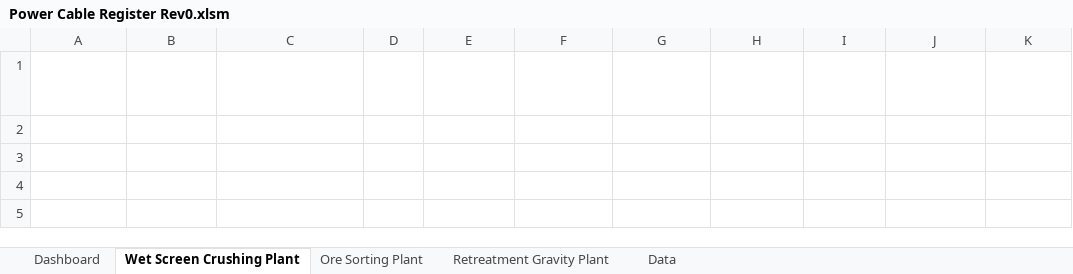
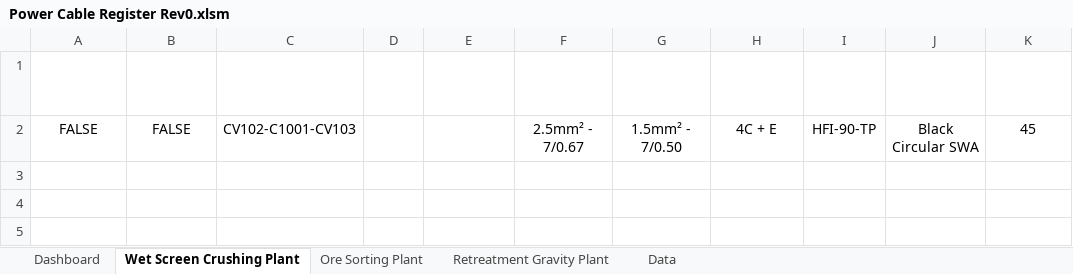
Before and after one commit to the-real-therealorry/MCO-Cable-Schedules, an Excel workbook: Power Cable Register Rev0.xlsm, sheet Wet Screen Crushing Plant, drawn as a sheet; only a part is shown; values as stored, in another font and other column widths than the file's, no borders; charts and pictures and table styles not drawn; the diff names each change by its address in the sheet, - before the commit and + after, or states it on an @@ line.

```diff
--- a/Power Cable Register Rev0.xlsm (sheet Wet Screen Crushing Plant)
+++ b/Power Cable Register Rev0.xlsm (sheet Wet Screen Crushing Plant)
-row 2: (empty)
+row 2: FALSE | FALSE | CV102-C1001-CV103 |  |  | 2.5mm² - 7/0.67 | 1.5mm² - 7/0.50 | 4C + E | HFI-90-TP | Black Circular SWA | 45
```
Also changed, not shown: charts or pictures, 1 other file.
